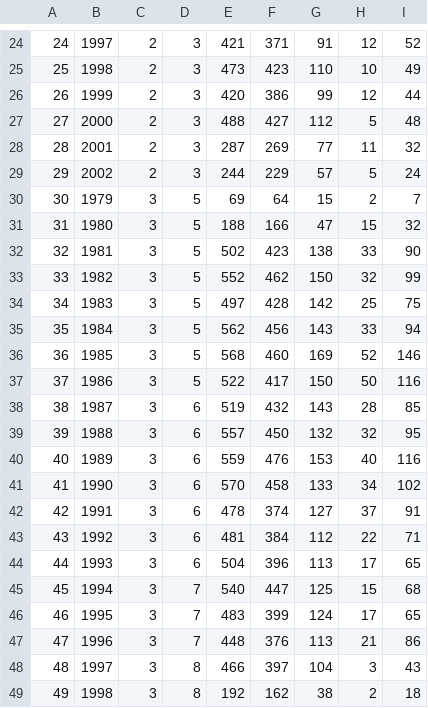
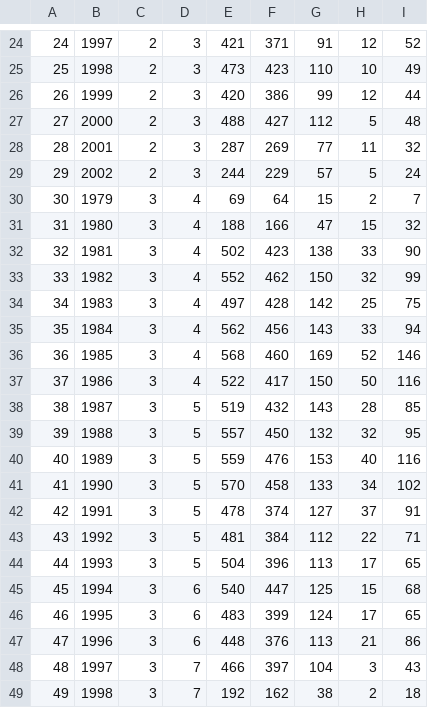
Before and after one commit to yamato17/websystem3, a CSV file: batting.csv, drawn as a sheet; only a part is shown, gaps mark what is left out.

Commit message:
チームidを修正

```diff
--- a/batting.csv
+++ b/batting.csv
@@ -29,21 +29,21 @@
 29,2002,2,3,244,229,57,5,24
-30,1979,3,5,69,64,15,2,7
-31,1980,3,5,188,166,47,15,32
-32,1981,3,5,502,423,138,33,90
-33,1982,3,5,552,462,150,32,99
-34,1983,3,5,497,428,142,25,75
-35,1984,3,5,562,456,143,33,94
-36,1985,3,5,568,460,169,52,146
-37,1986,3,5,522,417,150,50,116
-38,1987,3,6,519,432,143,28,85
-39,1988,3,6,557,450,132,32,95
-40,1989,3,6,559,476,153,40,116
-41,1990,3,6,570,458,133,34,102
-42,1991,3,6,478,374,127,37,91
-43,1992,3,6,481,384,112,22,71
-44,1993,3,6,504,396,113,17,65
-45,1994,3,7,540,447,125,15,68
-46,1995,3,7,483,399,124,17,65
-47,1996,3,7,448,376,113,21,86
-48,1997,3,8,466,397,104,3,43
-49,1998,3,8,192,162,38,2,18
+30,1979,3,4,69,64,15,2,7
+31,1980,3,4,188,166,47,15,32
+32,1981,3,4,502,423,138,33,90
+33,1982,3,4,552,462,150,32,99
+34,1983,3,4,497,428,142,25,75
+35,1984,3,4,562,456,143,33,94
+36,1985,3,4,568,460,169,52,146
+37,1986,3,4,522,417,150,50,116
+38,1987,3,5,519,432,143,28,85
+39,1988,3,5,557,450,132,32,95
+40,1989,3,5,559,476,153,40,116
+41,1990,3,5,570,458,133,34,102
+42,1991,3,5,478,374,127,37,91
+43,1992,3,5,481,384,112,22,71
+44,1993,3,5,504,396,113,17,65
+45,1994,3,6,540,447,125,15,68
+46,1995,3,6,483,399,124,17,65
+47,1996,3,6,448,376,113,21,86
+48,1997,3,7,466,397,104,3,43
+49,1998,3,7,192,162,38,2,18
```
